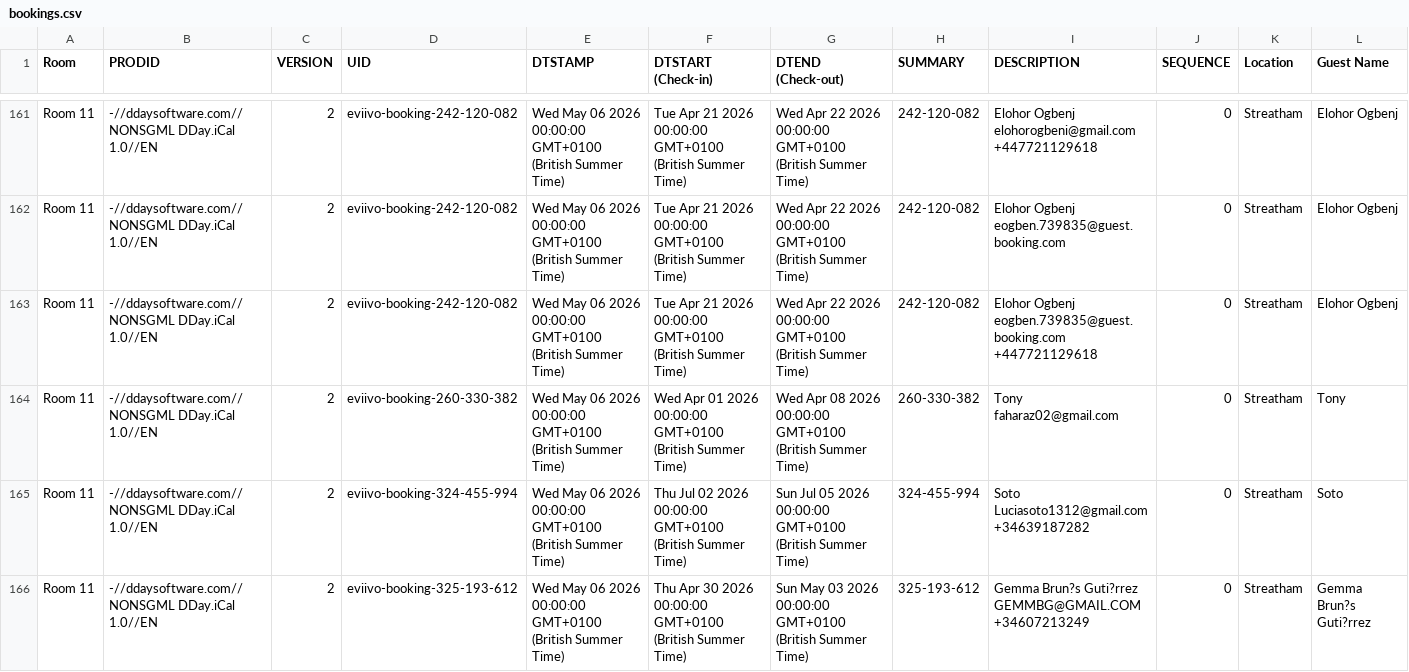
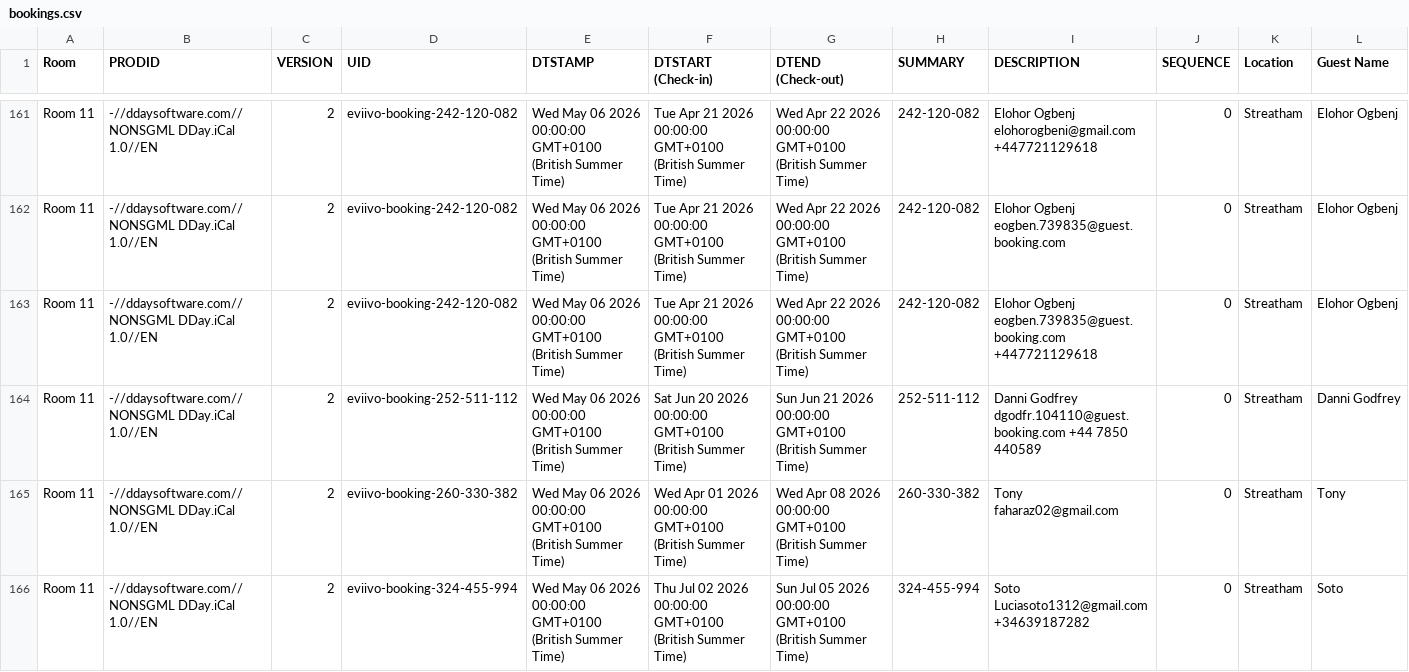
Before and after one commit to McConnell-Properties/ttlock-auto-codes, a CSV file: automation-data/bookings.csv, drawn as a sheet; only a part is shown, gaps mark what is left out; the shorter side is filled out with more unchanged rows; rows hold the shown columns only; the diff names each change by its address in the sheet, - before the commit and + after, or states it on an @@ line.

Commit message:
Update bookings.csv from GAS

```diff
--- a/automation-data/bookings.csv
+++ b/automation-data/bookings.csv
+row 164: Room 11 | -//ddaysoftware.com//NONSGML DDay.iCal 1.0//EN | 2 | eviivo-booking-252-511-112 | Wed May 06 2026 00:00:00 GMT+0100 (British Summer Time) | Sat Jun 20 2026 00:00:00 GMT+0100 (British Summer Time) | Sun Jun 21 2026 00:00:00 GMT+0100 (British Summer Time) | 252-511-112 | Danni Godfrey dgodfr.104110@guest.booking.com +44 7850 440589 | 0 | Streatham | Danni Godfrey
```
